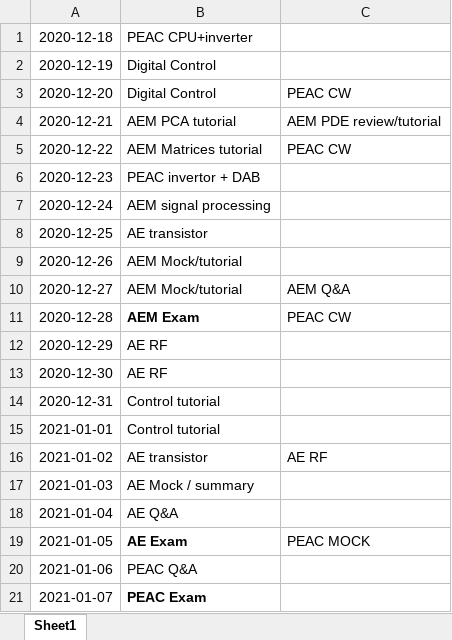
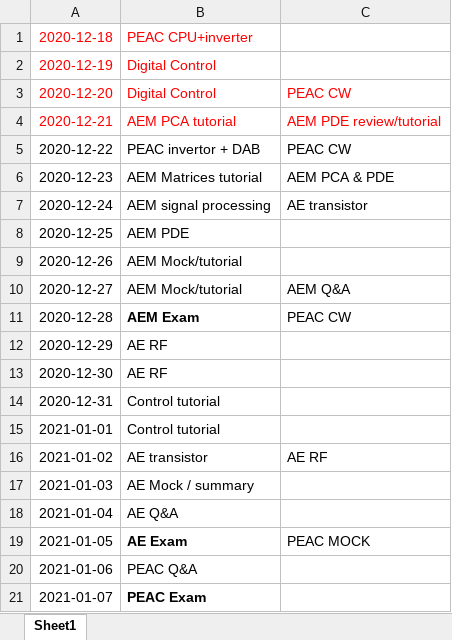
Before and after one commit to Max-H-JJ/MaxBase, an Excel workbook: Time Plan.xlsx, sheet Sheet1, drawn as a sheet; values as stored, in another font and other column widths than the file's, no borders; the diff names each change by its address in the sheet, - before the commit and + after, or states it on an @@ line.

Commit message:
new plan for review

```diff
--- a/Time Plan.xlsx (sheet Sheet1)
+++ b/Time Plan.xlsx (sheet Sheet1)
-A1:B2 text colour: black
+A1:B2 text colour: #FF0000
-A3:C4 text colour: black
+A3:C4 text colour: #FF0000
-B5: AEM Matrices tutorial
+B5: PEAC invertor + DAB
-B6: PEAC invertor + DAB
+B6: AEM Matrices tutorial
-C6: (empty)
+C6: AEM PCA & PDE
-C7: (empty)
+C7: AE transistor
-B8: AE transistor
+B8: AEM PDE
```
